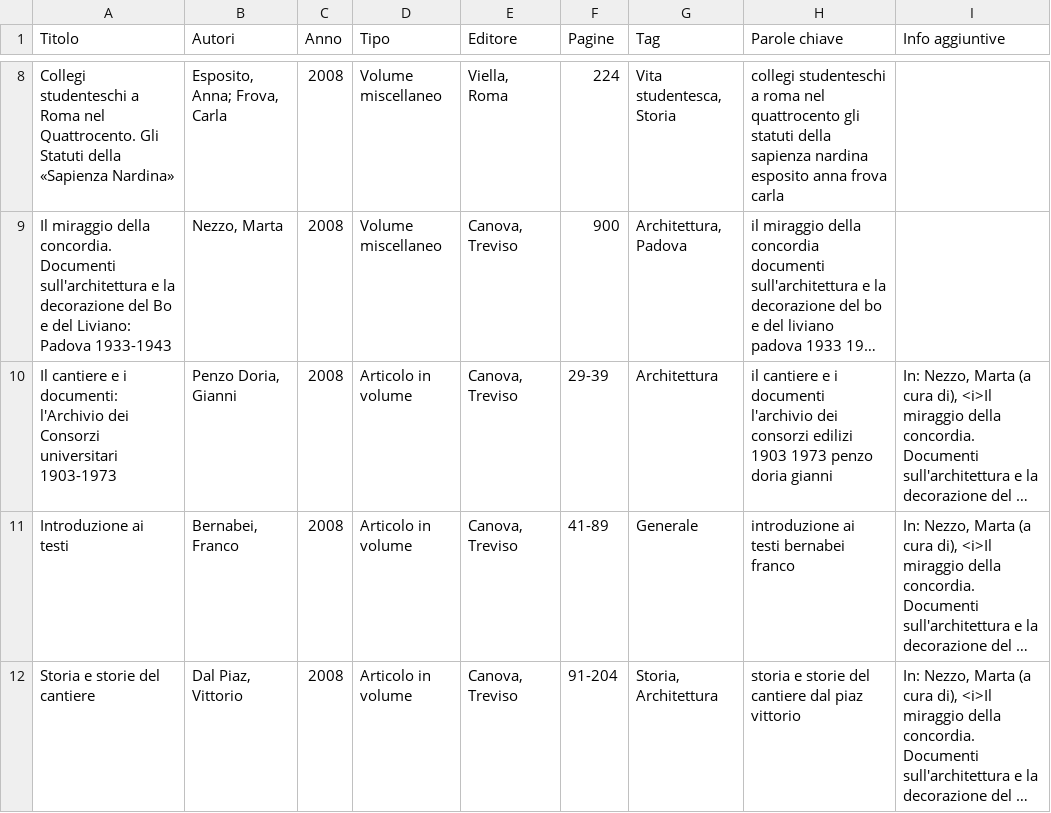
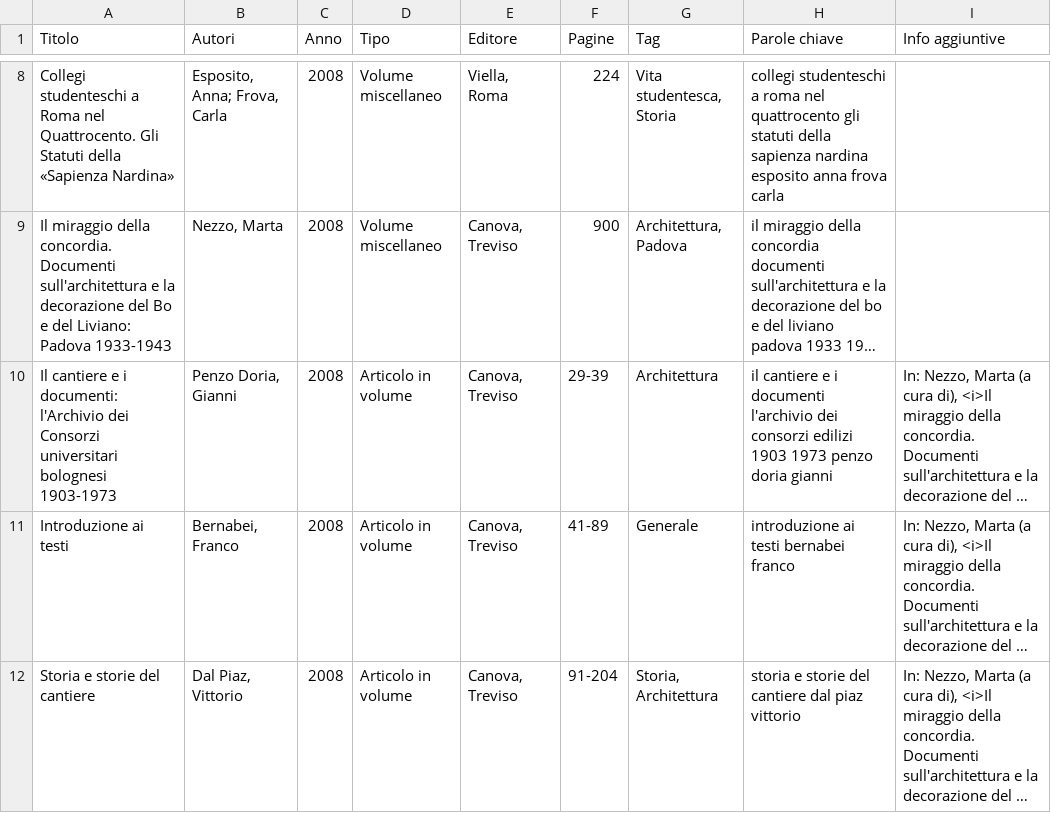
Before and after one commit to carlasalvaterra-spec/BIBLIOGRAFIA_CISUI, a CSV file: bibliografia_cisui.csv, drawn as a sheet; only a part is shown, gaps mark what is left out; long unchanged cells end in …; the diff names each change by its address in the sheet, - before the commit and + after, or states it on an @@ line.

Commit message:
Update bibliografia_cisui.csv

```diff
--- a/bibliografia_cisui.csv
+++ b/bibliografia_cisui.csv
-A10 (Titolo): …Consorzi universitari 1903-1973
+A10 (Titolo): …Consorzi universitari bolognesi 1903-1973
```
